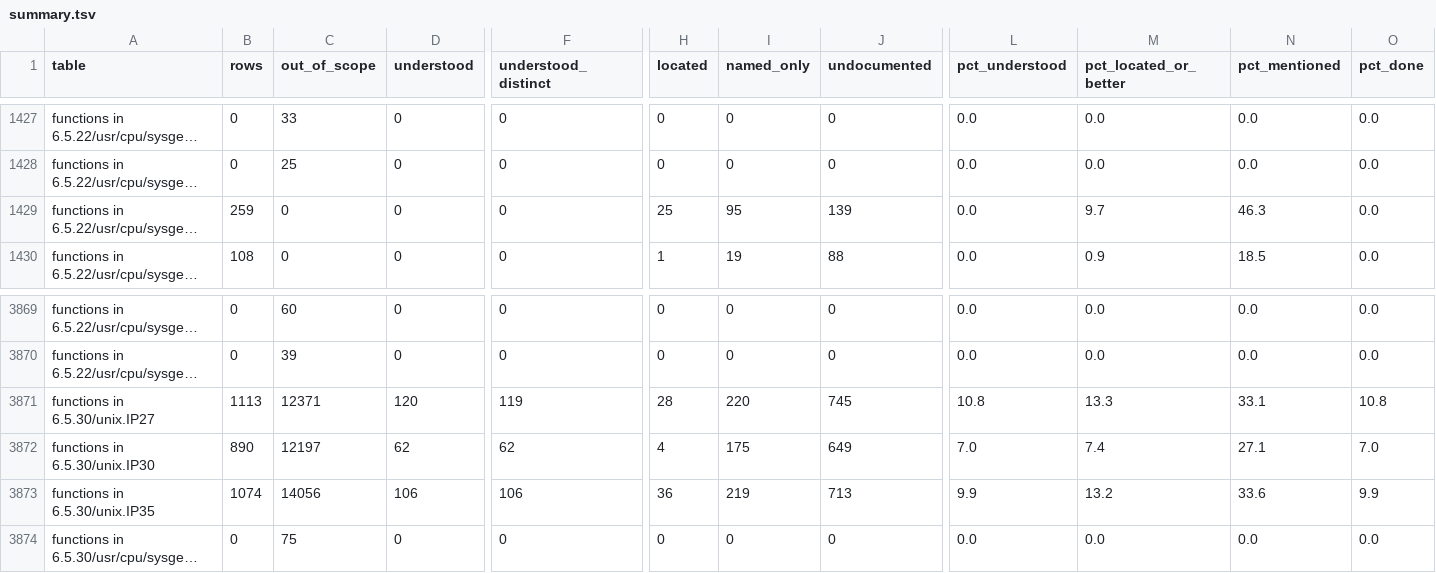
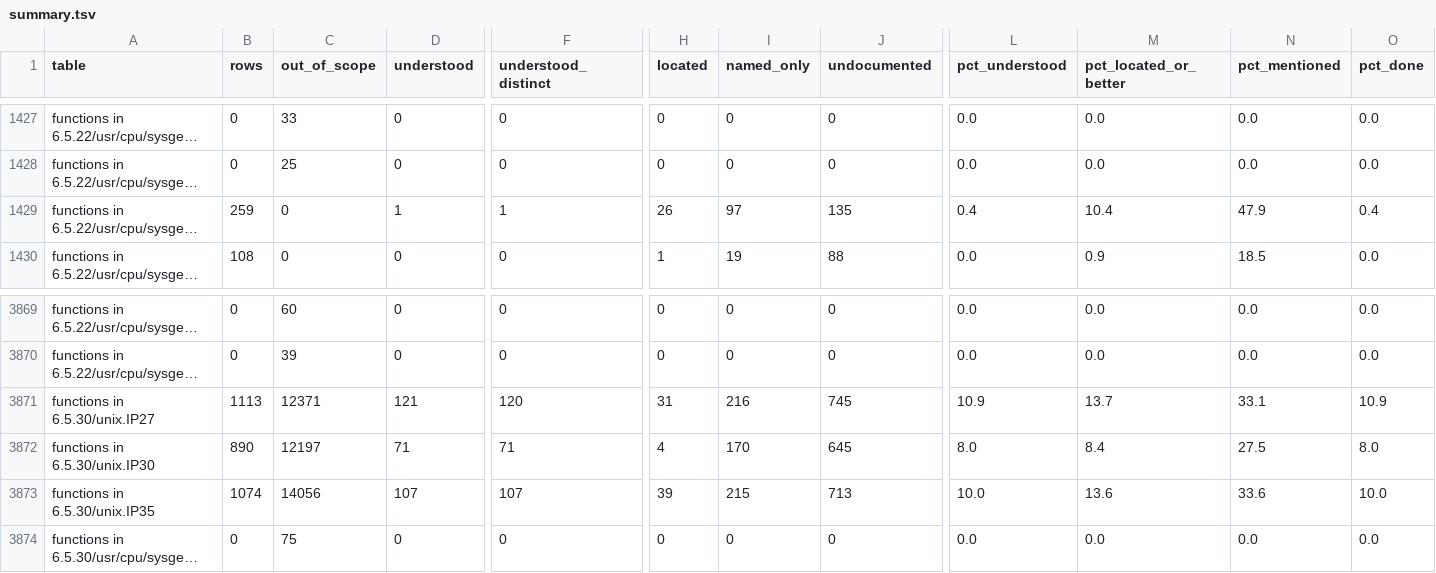
Before and after one commit to jamesbraid/kudzu, a TSV file: docs/inventory/summary.tsv, drawn as a sheet; only a part is shown, gaps mark what is left out; long unchanged cells end in …; the diff covers the shown part only; the diff names each change by its address in the sheet, - before the commit and + after, or states it on an @@ line.

Commit message:
inventory: regenerate after the second group of IP30 Heart and Bridge entries

```diff
--- a/docs/inventory/summary.tsv
+++ b/docs/inventory/summary.tsv
-D1429 (understood): 0
+D1429 (understood): 1
-F1429 (understood_distinct): 0
+F1429 (understood_distinct): 1
-H1429 (located): 25
+H1429 (located): 26
-I1429 (named_only): 95
+I1429 (named_only): 97
-J1429 (undocumented): 139
+J1429 (undocumented): 135
-L1429 (pct_understood): 0.0
+L1429 (pct_understood): 0.4
-M1429 (pct_located_or_better): 9.7
+M1429 (pct_located_or_better): 10.4
-N1429 (pct_mentioned): 46.3
+N1429 (pct_mentioned): 47.9
-O1429 (pct_done): 0.0
+O1429 (pct_done): 0.4
-D3871 (understood): 120
+D3871 (understood): 121
-F3871 (understood_distinct): 119
+F3871 (understood_distinct): 120
-H3871 (located): 28
+H3871 (located): 31
-I3871 (named_only): 220
+I3871 (named_only): 216
-L3871 (pct_understood): 10.8
+L3871 (pct_understood): 10.9
-M3871 (pct_located_or_better): 13.3
+M3871 (pct_located_or_better): 13.7
-O3871 (pct_done): 10.8
+O3871 (pct_done): 10.9
-D3872 (understood): 62
+D3872 (understood): 71
-F3872 (understood_distinct): 62
+F3872 (understood_distinct): 71
-I3872 (named_only): 175
+I3872 (named_only): 170
-J3872 (undocumented): 649
+J3872 (undocumented): 645
-L3872 (pct_understood): 7.0
+L3872 (pct_understood): 8.0
-M3872 (pct_located_or_better): 7.4
+M3872 (pct_located_or_better): 8.4
-N3872 (pct_mentioned): 27.1
+N3872 (pct_mentioned): 27.5
-O3872 (pct_done): 7.0
+O3872 (pct_done): 8.0
-D3873 (understood): 106
+D3873 (understood): 107
-F3873 (understood_distinct): 106
+F3873 (understood_distinct): 107
-H3873 (located): 36
+H3873 (located): 39
-I3873 (named_only): 219
+I3873 (named_only): 215
-L3873 (pct_understood): 9.9
+L3873 (pct_understood): 10.0
-M3873 (pct_located_or_better): 13.2
+M3873 (pct_located_or_better): 13.6
-O3873 (pct_done): 9.9
+O3873 (pct_done): 10.0
```
Also changed, not shown: 106 edited cells elsewhere in this file, 2 other files.
